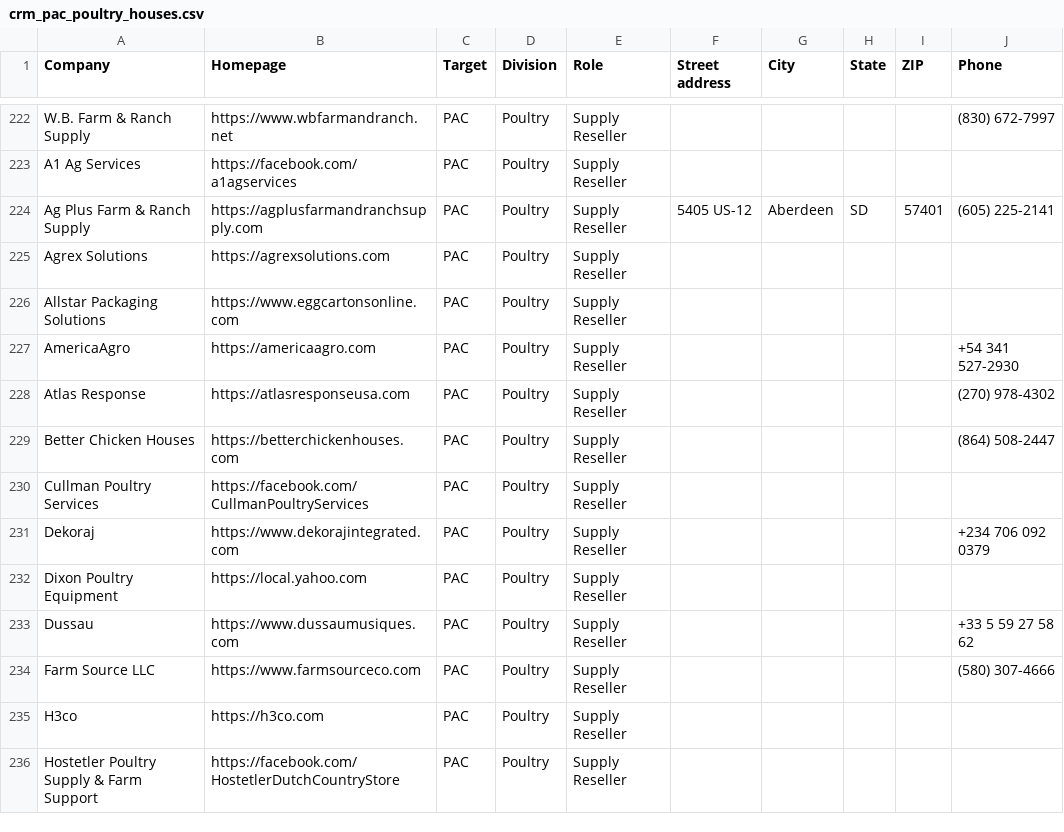
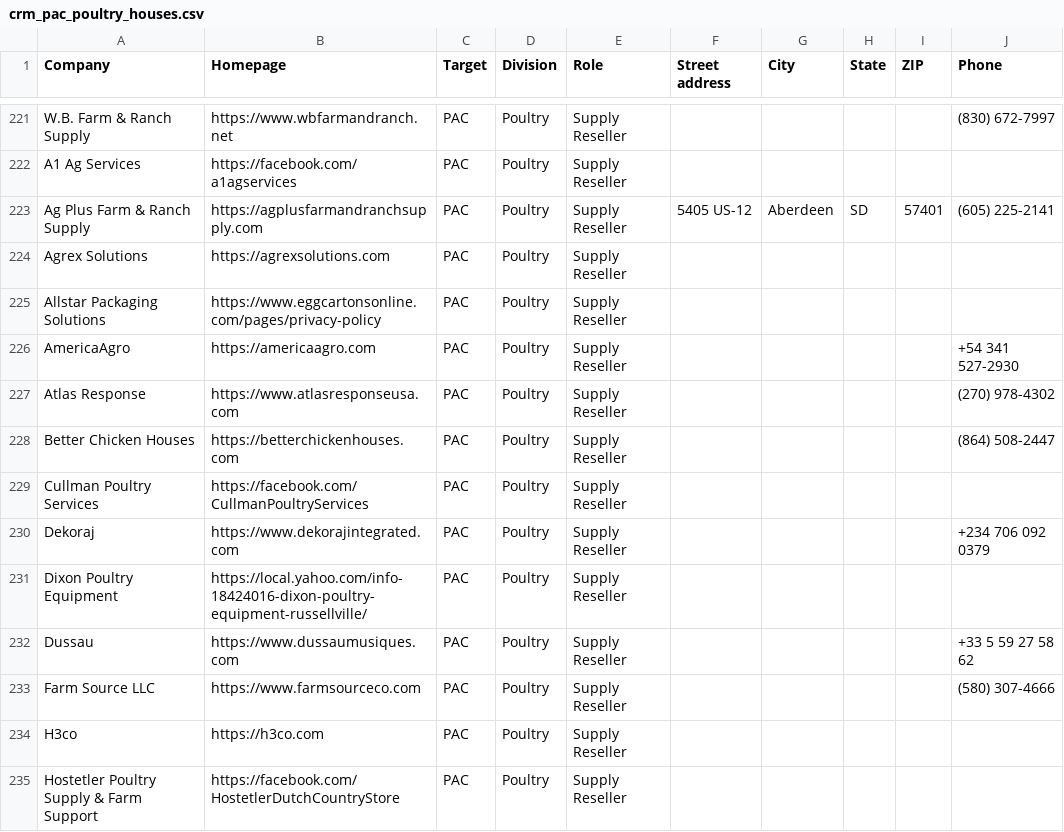
Before and after one commit to wintech-inc/oep.signal.core, a CSV file: exports/crm_pac_poultry_houses.csv, drawn as a sheet; only a part is shown, gaps mark what is left out; addresses are those after the commit; the diff covers the shown part only; the diff names each change by its address in the sheet, - before the commit and + after, or states it on an @@ line.

```diff
--- a/exports/crm_pac_poultry_houses.csv
+++ b/exports/crm_pac_poultry_houses.csv
-B225 (Homepage): https://www.eggcartonsonline.com
+B225 (Homepage): https://www.eggcartonsonline.com/pages/privacy-policy
-B227 (Homepage): https://atlasresponseusa.com
+B227 (Homepage): https://www.atlasresponseusa.com
-B231 (Homepage): https://local.yahoo.com
+B231 (Homepage): https://local.yahoo.com/info-18424016-dixon-poultry-equipment-russellville/
```
Also changed, not shown: 3 added rows, 3 removed rows and 31 edited cells elsewhere in this file, eval/review_contacts_pac_hunting_blinds.csv, eval/review_contacts_pac_poultry_houses.csv, 5 other files.
